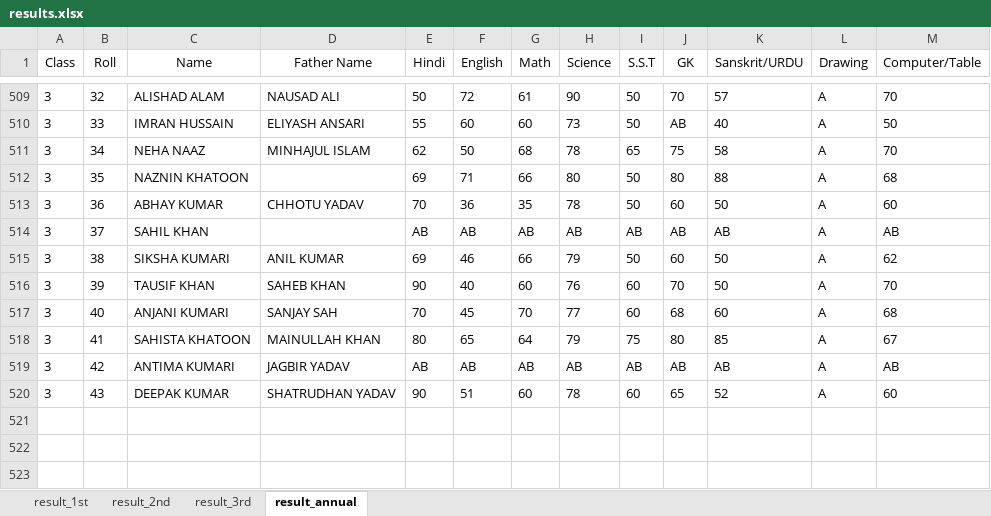
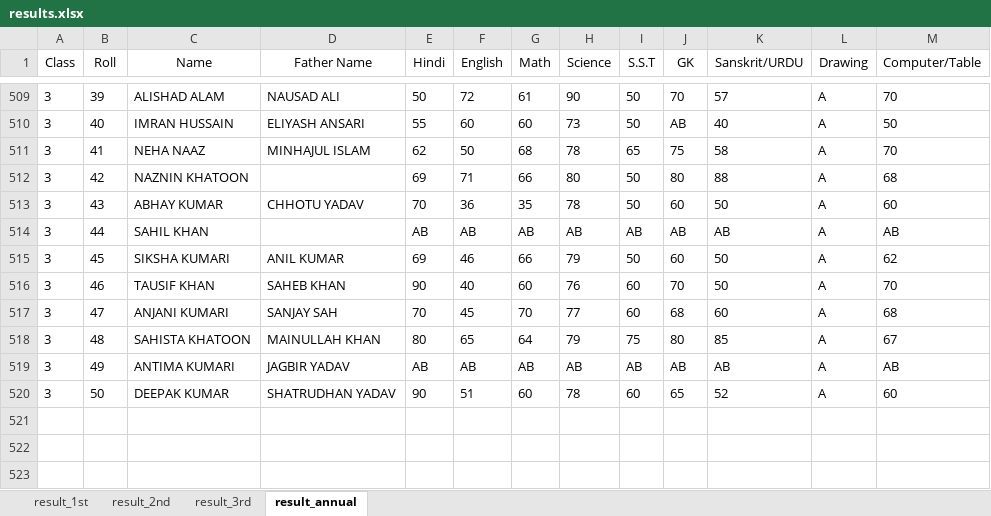
Before and after one commit to Tanfeez305204/starpublicschool-new, an Excel workbook: results.xlsx, sheet result_annual, drawn as a sheet; only a part is shown, gaps mark what is left out; values as stored, in another font and other column widths than the file's, no borders; the diff covers the shown part only; the diff names each change by its address in the sheet, - before the commit and + after, or states it on an @@ line.

```diff
--- a/results.xlsx (sheet result_annual)
+++ b/results.xlsx (sheet result_annual)
-B509 (Roll): 32
+B509 (Roll): 39
-B510 (Roll): 33
+B510 (Roll): 40
-B511 (Roll): 34
+B511 (Roll): 41
-B512 (Roll): 35
+B512 (Roll): 42
-B513 (Roll): 36
+B513 (Roll): 43
-B514 (Roll): 37
+B514 (Roll): 44
-B515 (Roll): 38
+B515 (Roll): 45
-B516 (Roll): 39
+B516 (Roll): 46
-B517 (Roll): 40
+B517 (Roll): 47
-B518 (Roll): 41
+B518 (Roll): 48
-B519 (Roll): 42
+B519 (Roll): 49
-B520 (Roll): 43
+B520 (Roll): 50
```
Also changed, not shown: 27 edited cells elsewhere in this sheet.
